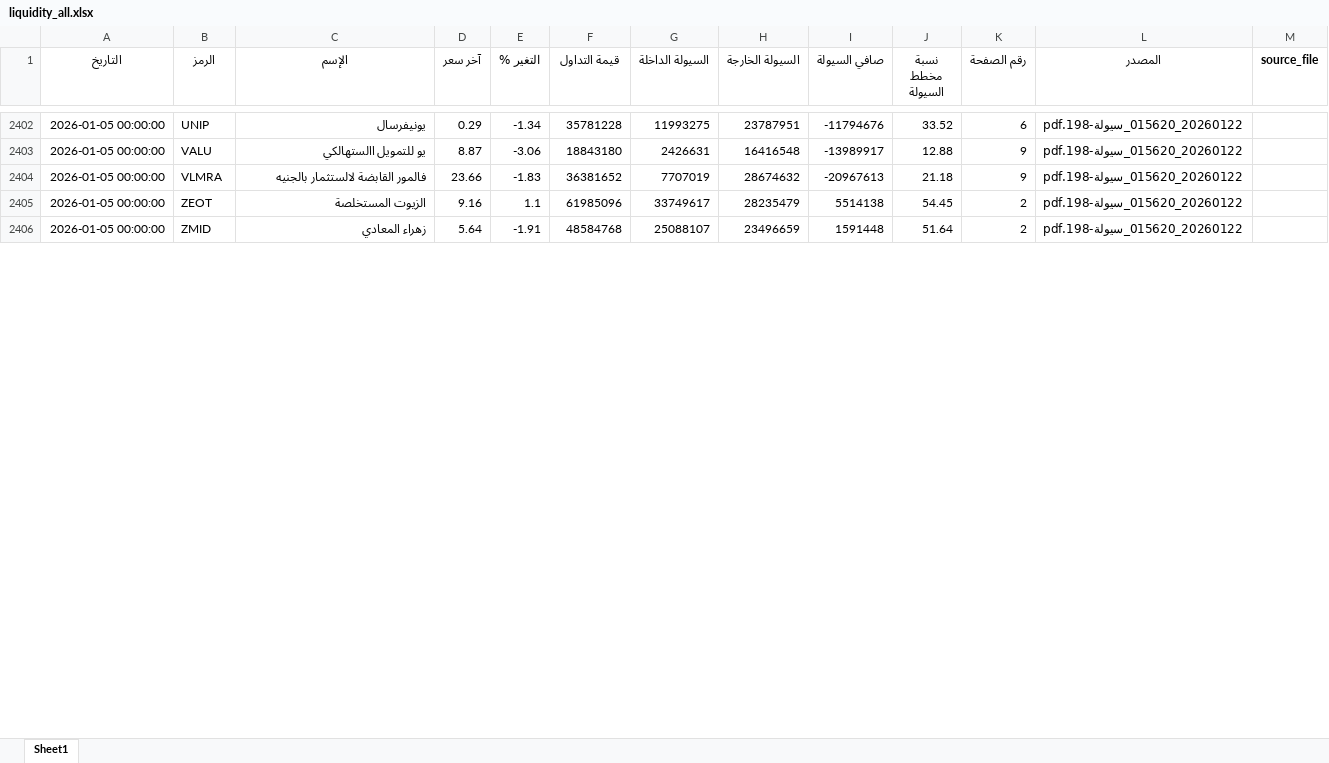
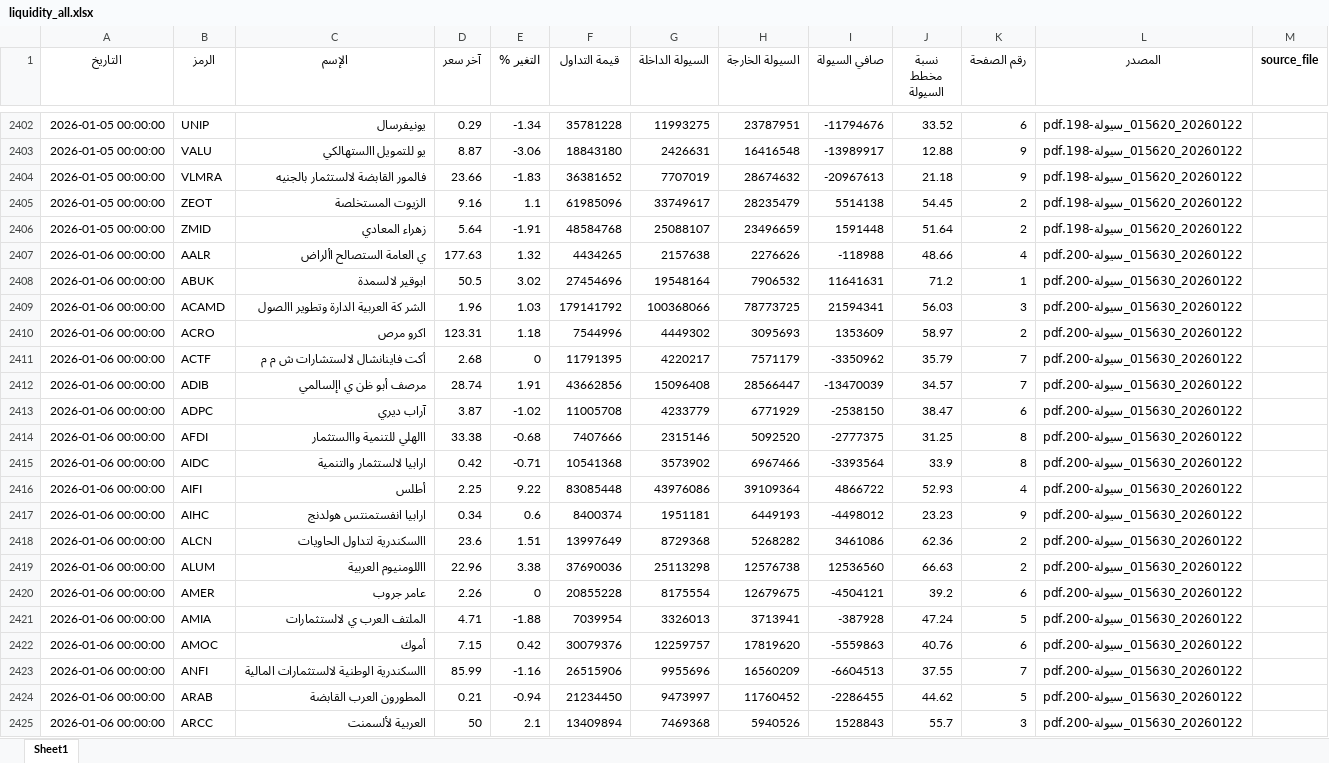
Before and after one commit to MahmoudElshaeer/egx-liquidity-dashboard, an Excel workbook: liquidity_all.xlsx, sheet Sheet1, drawn as a sheet; only a part is shown, gaps mark what is left out; values as stored, in another font and other column widths than the file's, no borders; the diff covers the shown part only; the diff names each change by its address in the sheet, - before the commit and + after, or states it on an @@ line.

Commit message:
Update liquidity data 2026-01-06

```diff
--- a/liquidity_all.xlsx (sheet Sheet1)
+++ b/liquidity_all.xlsx (sheet Sheet1)
+row 2407: 2026-01-06 00:00:00 | AALR | ي العامة الستصالح األراض | 177.63 | 1.32 | 4434265 | 2157638 | 2276626 | -118988 | 48.66 | 4 | 20260122_015630_سيولة-200.pdf
+row 2408: 2026-01-06 00:00:00 | ABUK | ابوقير لالسمدة | 50.5 | 3.02 | 27454696 | 19548164 | 7906532 | 11641631 | 71.2 | 1 | 20260122_015630_سيولة-200.pdf
+row 2409: 2026-01-06 00:00:00 | ACAMD | الشر كة العربية الدارة وتطوير االصول | 1.96 | 1.03 | 179141792 | 100368066 | 78773725 | 21594341 | 56.03 | 3 | 20260122_015630_سيولة-200.pdf
+row 2410: 2026-01-06 00:00:00 | ACRO | اكرو مرص | 123.31 | 1.18 | 7544996 | 4449302 | 3095693 | 1353609 | 58.97 | 2 | 20260122_015630_سيولة-200.pdf
+row 2411: 2026-01-06 00:00:00 | ACTF | أكت فاينانشال لالستشارات ش م م | 2.68 | 0 | 11791395 | 4220217 | 7571179 | -3350962 | 35.79 | 7 | 20260122_015630_سيولة-200.pdf
+row 2412: 2026-01-06 00:00:00 | ADIB | مرصف أبو ظن ي اإلسالمي | 28.74 | 1.91 | 43662856 | 15096408 | 28566447 | -13470039 | 34.57 | 7 | 20260122_015630_سيولة-200.pdf
+row 2413: 2026-01-06 00:00:00 | ADPC | آراب ديري | 3.87 | -1.02 | 11005708 | 4233779 | 6771929 | -2538150 | 38.47 | 6 | 20260122_015630_سيولة-200.pdf
+row 2414: 2026-01-06 00:00:00 | AFDI | االهلي للتنمية واالستثمار | 33.38 | -0.68 | 7407666 | 2315146 | 5092520 | -2777375 | 31.25 | 8 | 20260122_015630_سيولة-200.pdf
+row 2415: 2026-01-06 00:00:00 | AIDC | ارابيا لالستثمار والتنمية | 0.42 | -0.71 | 10541368 | 3573902 | 6967466 | -3393564 | 33.9 | 8 | 20260122_015630_سيولة-200.pdf
+row 2416: 2026-01-06 00:00:00 | AIFI | أطلس | 2.25 | 9.22 | 83085448 | 43976086 | 39109364 | 4866722 | 52.93 | 4 | 20260122_015630_سيولة-200.pdf
+row 2417: 2026-01-06 00:00:00 | AIHC | ارابيا انفستمنتس هولدنج | 0.34 | 0.6 | 8400374 | 1951181 | 6449193 | -4498012 | 23.23 | 9 | 20260122_015630_سيولة-200.pdf
+row 2418: 2026-01-06 00:00:00 | ALCN | االسكندرية لتداول الحاويات | 23.6 | 1.51 | 13997649 | 8729368 | 5268282 | 3461086 | 62.36 | 2 | 20260122_015630_سيولة-200.pdf
+row 2419: 2026-01-06 00:00:00 | ALUM | االلومنيوم العربية | 22.96 | 3.38 | 37690036 | 25113298 | 12576738 | 12536560 | 66.63 | 2 | 20260122_015630_سيولة-200.pdf
+row 2420: 2026-01-06 00:00:00 | AMER | عامر جروب | 2.26 | 0 | 20855228 | 8175554 | 12679675 | -4504121 | 39.2 | 6 | 20260122_015630_سيولة-200.pdf
+row 2421: 2026-01-06 00:00:00 | AMIA | الملتف العرب ي لالستثمارات | 4.71 | -1.88 | 7039954 | 3326013 | 3713941 | -387928 | 47.24 | 5 | 20260122_015630_سيولة-200.pdf
+row 2422: 2026-01-06 00:00:00 | AMOC | أموك | 7.15 | 0.42 | 30079376 | 12259757 | 17819620 | -5559863 | 40.76 | 6 | 20260122_015630_سيولة-200.pdf
+row 2423: 2026-01-06 00:00:00 | ANFI | االسكندرية الوطنية لالستثمارات المالية | 85.99 | -1.16 | 26515906 | 9955696 | 16560209 | -6604513 | 37.55 | 7 | 20260122_015630_سيولة-200.pdf
+row 2424: 2026-01-06 00:00:00 | ARAB | المطورون العرب القابضة | 0.21 | -0.94 | 21234450 | 9473997 | 11760452 | -2286455 | 44.62 | 5 | 20260122_015630_سيولة-200.pdf
+row 2425: 2026-01-06 00:00:00 | ARCC | العربية لألسمنت | 50 | 2.1 | 13409894 | 7469368 | 5940526 | 1528843 | 55.7 | 3 | 20260122_015630_سيولة-200.pdf
```
Also changed, not shown: 121 added rows elsewhere in this sheet, 2 other files.
